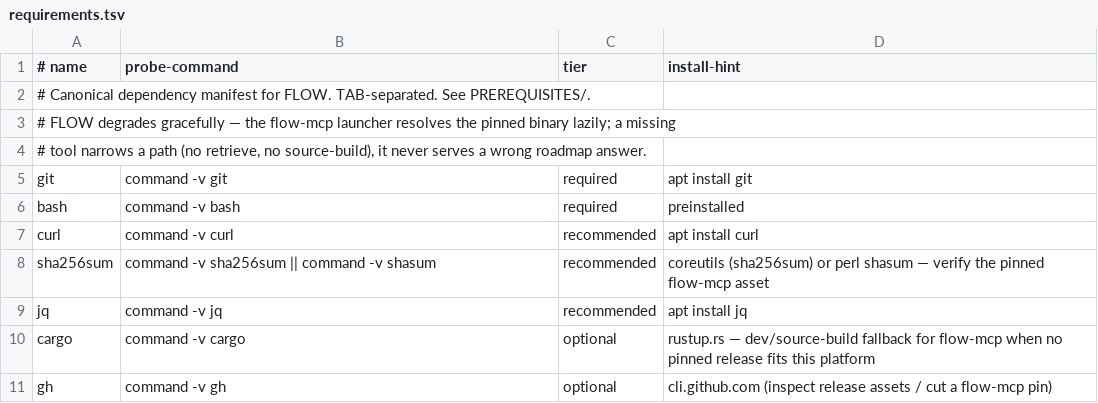
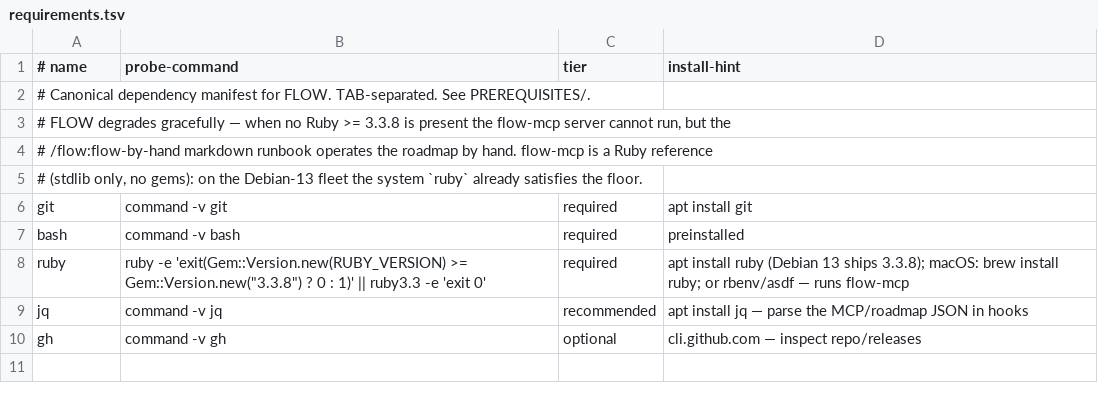
Before and after one commit to agentic-underground/idea-to-production, a TSV file: plugins/flow/skills/check/requirements.tsv, drawn as a sheet.

```diff
--- a/plugins/flow/skills/check/requirements.tsv
+++ b/plugins/flow/skills/check/requirements.tsv
@@ -2,10 +2,9 @@
 # Canonical dependency manifest for FLOW. TAB-separated. See PREREQUISITES/.
-# FLOW degrades gracefully — the flow-mcp launcher resolves the pinned binary lazily; a missing
-# tool narrows a path (no retrieve, no source-build), it never serves a wrong roadmap answer.
+# FLOW degrades gracefully — when no Ruby >= 3.3.8 is present the flow-mcp server cannot run, but the
+# /flow:flow-by-hand markdown runbook operates the roadmap by hand. flow-mcp is a Ruby reference
+# (stdlib only, no gems): on the Debian-13 fleet the system `ruby` already satisfies the floor.
 git	command -v git	required	apt install git
 bash	command -v bash	required	preinstalled
-curl	command -v curl	recommended	apt install curl
-sha256sum	command -v sha256sum || command -v shasum	recommended	coreutils (sha256sum) or perl shasum — verify the pinned flow-mcp asset
-jq	command -v jq	recommended	apt install jq
-cargo	command -v cargo	optional	rustup.rs — dev/source-build fallback for flow-mcp when no pinned release fits this platform
-gh	command -v gh	optional	cli.github.com (inspect release assets / cut a flow-mcp pin)
+ruby	ruby -e 'exit(Gem::Version.new(RUBY_VERSION) >= Gem::Version.new("3.3.8") ? 0 : 1)' || ruby3.3 -e 'exit 0'	required	apt install ruby (Debian 13 ships 3.3.8); macOS: brew install ruby; or rbenv/asdf — runs flow-mcp
+jq	command -v jq	recommended	apt install jq — parse the MCP/roadmap JSON in hooks
+gh	command -v gh	optional	cli.github.com — inspect repo/releases
```
Also changed, not shown: 3 other files.
